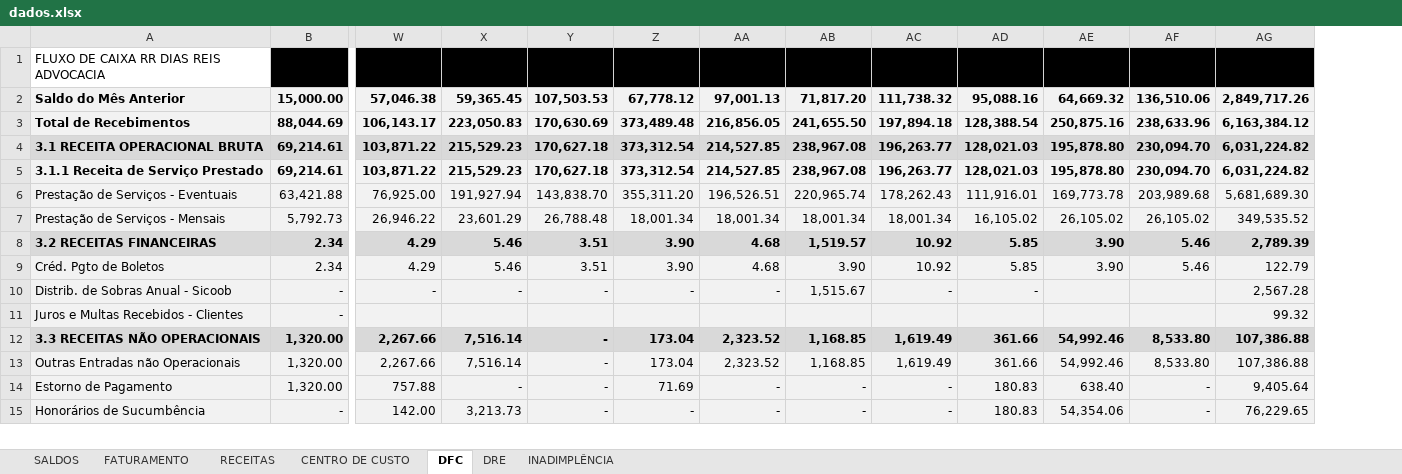
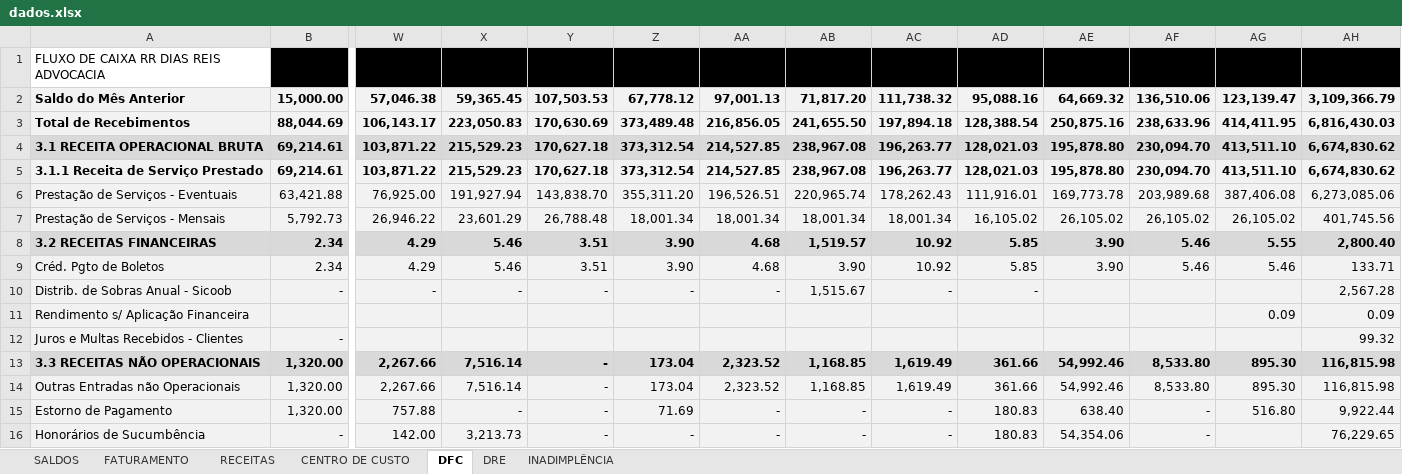
Before and after one commit to Lucas-BPO/Dashboard-Financeiro-Gerencial-DiasReis, an Excel workbook: dados.xlsx, sheet DFC, drawn as a sheet; only a part is shown, gaps mark what is left out; values as stored, in another font and other column widths than the file's, no borders; conditional formats and table styles not drawn; addresses are those after the commit; rows hold the shown columns only; the diff covers the shown part only; the diff names each change by its address in the sheet, - before the commit and + after, or states it on an @@ line.

```diff
--- a/dados.xlsx (sheet DFC)
+++ b/dados.xlsx (sheet DFC)
+column AG (ago/26), rows 2-9: 123,139.47 | 414,411.95 | 413,511.10 | 413,511.10 | 387,406.08 | 26,105.02 | 5.55 | 5.46; rows 13-15: 895.30 | 895.30 | 516.80
-AH2 (TOTAL): 2,849,717.26
+AH2 (TOTAL): 3,109,366.79
-AH3 (TOTAL): 6,163,384.12
+AH3 (TOTAL): 6,816,430.03
-AH4:AH5 (TOTAL): 6,031,224.82
+AH4:AH5 (TOTAL): 6,674,830.62
-AH6 (TOTAL): 5,681,689.30
+AH6 (TOTAL): 6,273,085.06
-AH7 (TOTAL): 349,535.52
+AH7 (TOTAL): 401,745.56
-AH8 (TOTAL): 2,789.39
+AH8 (TOTAL): 2,800.40
-AH9 (TOTAL): 122.79
+AH9 (TOTAL): 133.71
+row 11: Rendimento s/ Aplicação Financeira |  |  |  |  |  |  |  |  |  |  |  | 0.09 | 0.09
-AH13:AH14 (TOTAL): 107,386.88
+AH13:AH14 (TOTAL): 116,815.98
-AH15 (TOTAL): 9,405.64
+AH15 (TOTAL): 9,922.44
```
Also changed, not shown: 3 added rows and 45 edited cells elsewhere in this sheet, sheet CENTRO DE CUSTO, sheet INADIMPLÊNCIA, sheet FATURAMENTO, sheet DRE, sheet SALDOS, sheet RECEITAS, formulas that keep their value, 1 other file.
